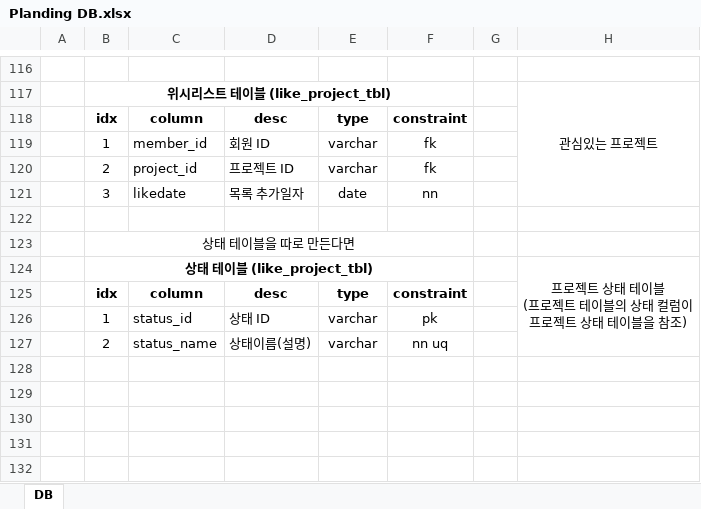
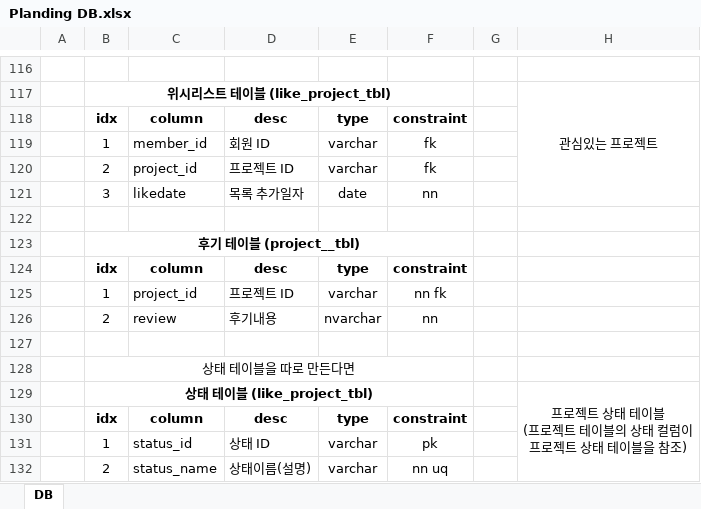
Before and after one commit to jardin-s/test, an Excel workbook: Planding DB.xlsx, sheet DB, drawn as a sheet; only a part is shown, gaps mark what is left out; values as stored, in another font and other column widths than the file's, no borders; the diff names each change by its address in the sheet, - before the commit and + after, or states it on an @@ line.

Commit message:
add review table

```diff
--- a/Planding DB.xlsx (sheet DB)
+++ b/Planding DB.xlsx (sheet DB)
+row 123:  | 후기 테이블 (project__tbl)
+row 124:  | idx | column | desc | type | constraint
+row 125:  | 1 | project_id | 프로젝트 ID | varchar | nn fk
+row 126:  | 2 | review | 후기내용 | nvarchar | nn
+row 127: (empty)
```
